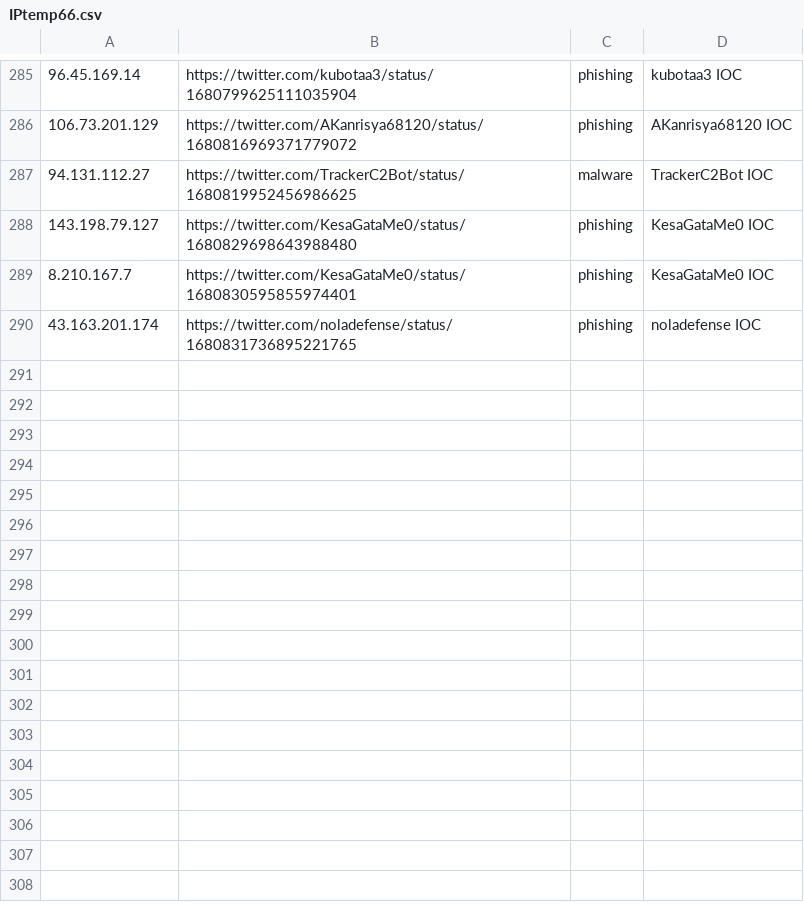
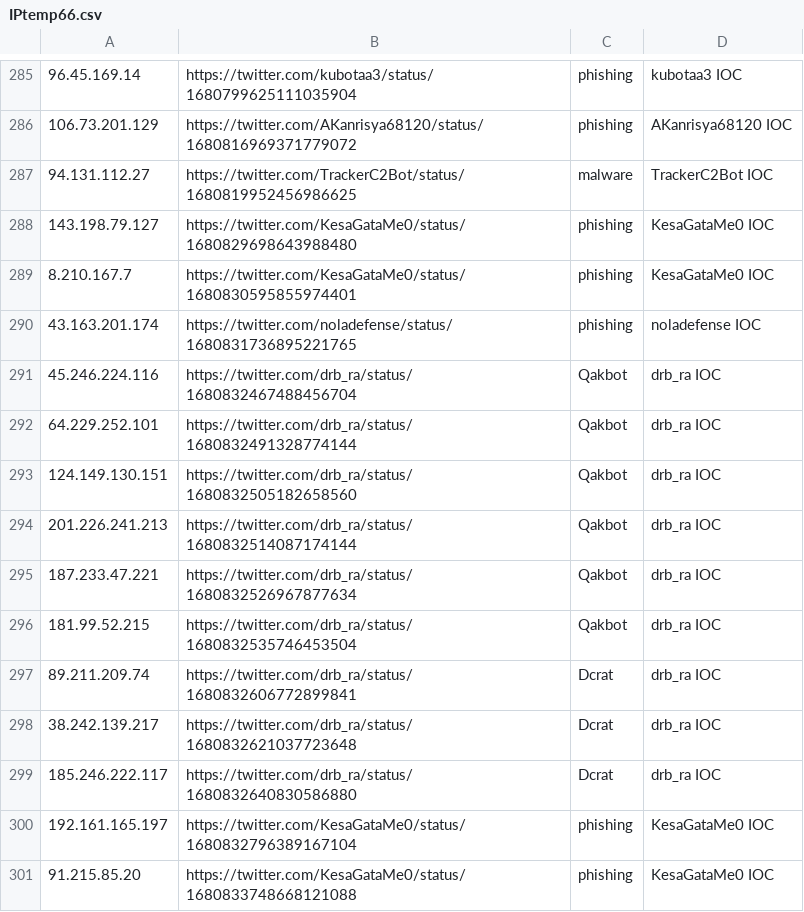
Before and after one commit to Reman2k/ioc, a CSV file: IPtemp66.csv, drawn as a sheet; only a part is shown, gaps mark what is left out; the diff names each change by its address in the sheet, - before the commit and + after, or states it on an @@ line.

```diff
--- a/IPtemp66.csv
+++ b/IPtemp66.csv
+row 291: 45.246.224.116 | https://twitter.com/drb_ra/status/1680832467488456704 | Qakbot | drb_ra IOC
+row 292: 64.229.252.101 | https://twitter.com/drb_ra/status/1680832491328774144 | Qakbot | drb_ra IOC
+row 293: 124.149.130.151 | https://twitter.com/drb_ra/status/1680832505182658560 | Qakbot | drb_ra IOC
+row 294: 201.226.241.213 | https://twitter.com/drb_ra/status/1680832514087174144 | Qakbot | drb_ra IOC
+row 295: 187.233.47.221 | https://twitter.com/drb_ra/status/1680832526967877634 | Qakbot | drb_ra IOC
+row 296: 181.99.52.215 | https://twitter.com/drb_ra/status/1680832535746453504 | Qakbot | drb_ra IOC
+row 297: 89.211.209.74 | https://twitter.com/drb_ra/status/1680832606772899841 | Dcrat | drb_ra IOC
+row 298: 38.242.139.217 | https://twitter.com/drb_ra/status/1680832621037723648 | Dcrat | drb_ra IOC
+row 299: 185.246.222.117 | https://twitter.com/drb_ra/status/1680832640830586880 | Dcrat | drb_ra IOC
+row 300: 192.161.165.197 | https://twitter.com/KesaGataMe0/status/1680832796389167104 | phishing | KesaGataMe0 IOC
+row 301: 91.215.85.20 | https://twitter.com/KesaGataMe0/status/1680833748668121088 | phishing | KesaGataMe0 IOC
```
Also changed, not shown: IPtemp65.csv.
